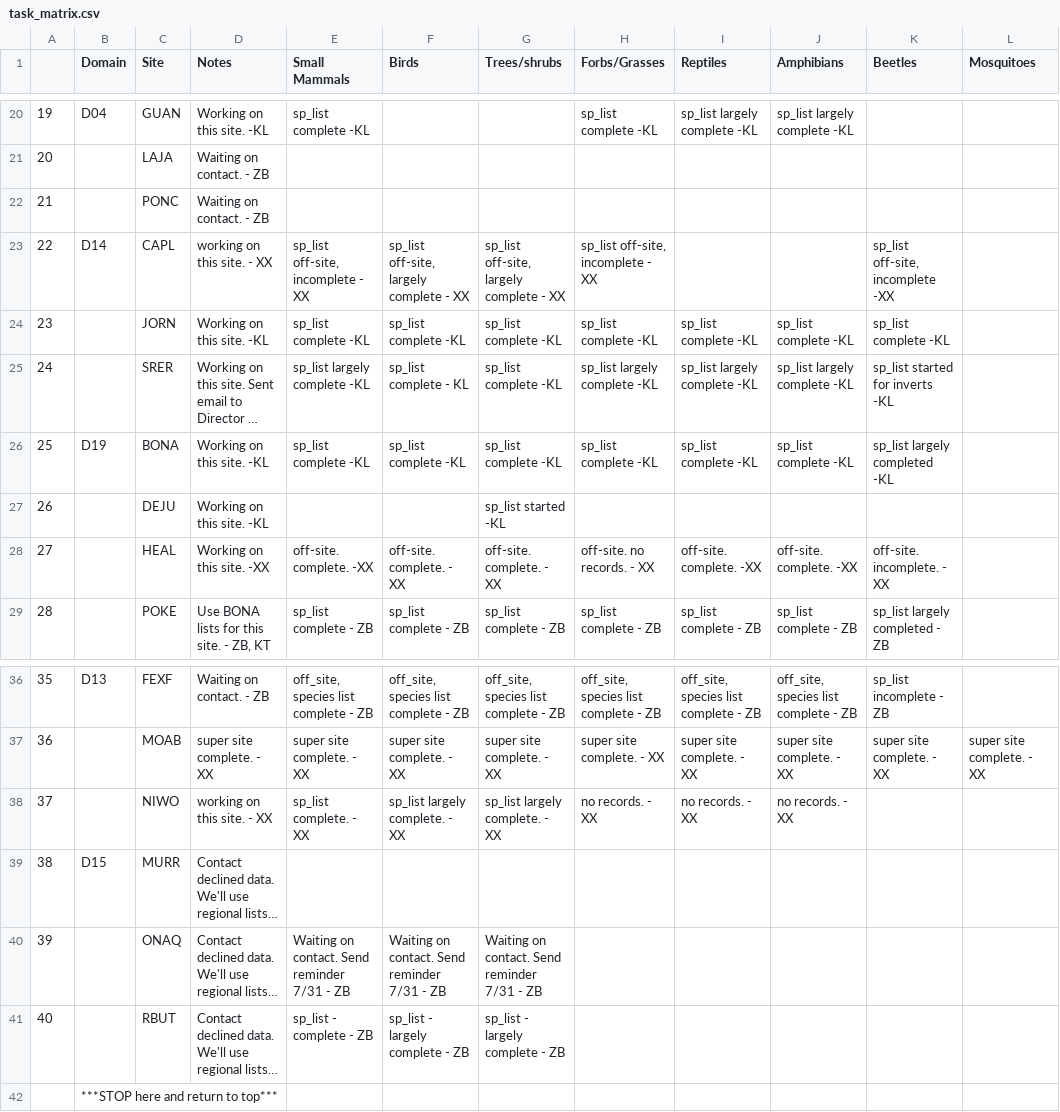
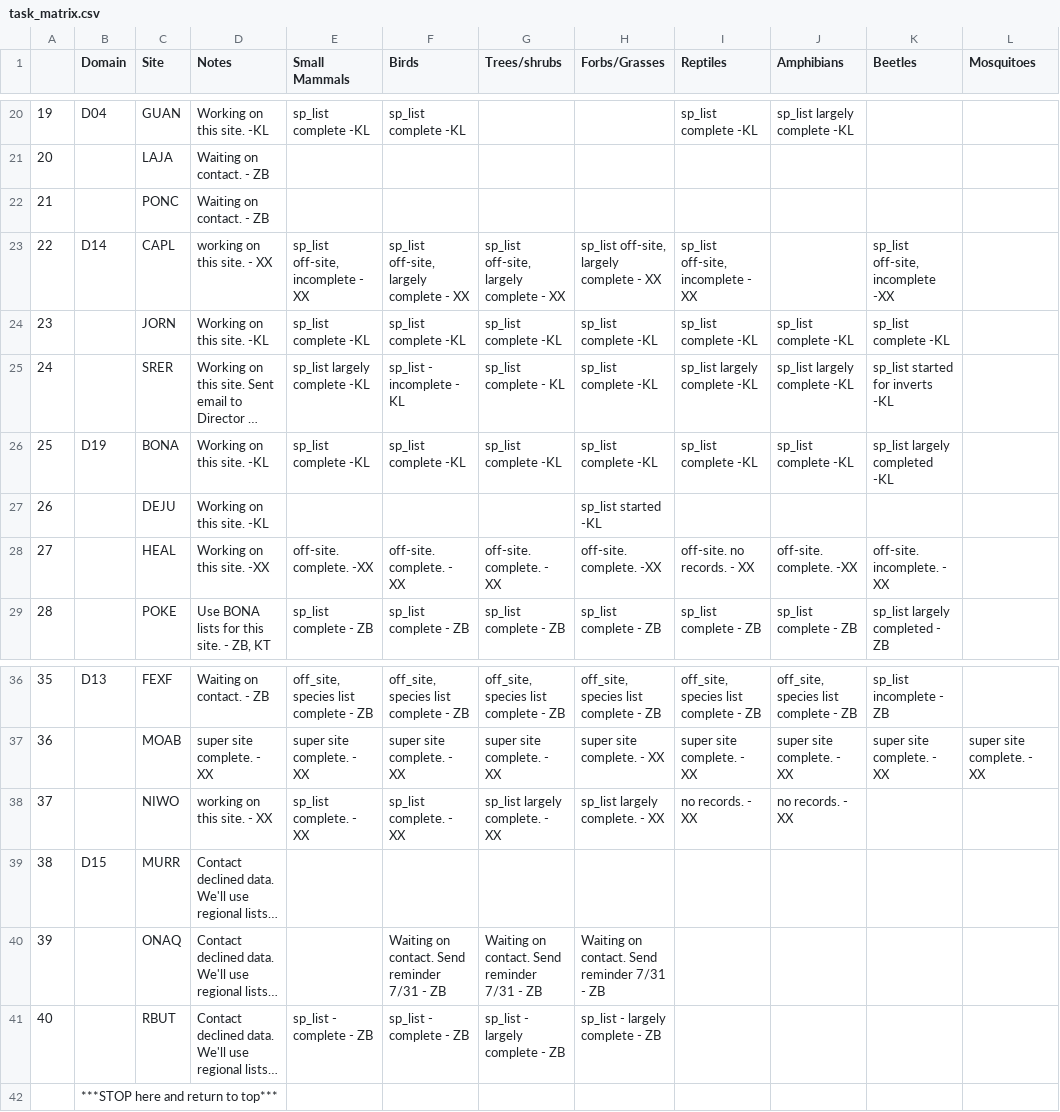
Before and after one commit to fluby/neonetods, a CSV file: data/task_matrix.csv, drawn as a sheet; only a part is shown, gaps mark what is left out; long unchanged cells end in …; the diff covers the shown part only; the diff names each change by its address in the sheet, - before the commit and + after, or states it on an @@ line.

```diff
--- a/data/task_matrix.csv
+++ b/data/task_matrix.csv
-F20 (Birds): (empty)
+F20 (Birds): sp_list complete -KL
-H20 (Forbs/Grasses): sp_list complete -KL
+H20 (Forbs/Grasses): (empty)
-I20 (Reptiles): sp_list largely complete -KL
+I20 (Reptiles): sp_list complete -KL
-H23 (Forbs/Grasses): sp_list off-site, incomplete - XX
+H23 (Forbs/Grasses): sp_list off-site, largely complete - XX
-I23 (Reptiles): (empty)
+I23 (Reptiles): sp_list off-site, incomplete - XX
-F25 (Birds): sp_list complete - KL
+F25 (Birds): sp_list - incomplete - KL
-G25 (Trees/shrubs): sp_list complete -KL
+G25 (Trees/shrubs): sp_list complete - KL
-H25 (Forbs/Grasses): sp_list largely complete -KL
+H25 (Forbs/Grasses): sp_list complete -KL
-G27 (Trees/shrubs): sp_list started -KL
+G27 (Trees/shrubs): (empty)
-H27 (Forbs/Grasses): (empty)
+H27 (Forbs/Grasses): sp_list started -KL
-H28 (Forbs/Grasses): off-site. no records. - XX
+H28 (Forbs/Grasses): off-site. complete. -XX
-I28 (Reptiles): off-site. complete. -XX
+I28 (Reptiles): off-site. no records. - XX
-F38 (Birds): sp_list largely complete. - XX
+F38 (Birds): sp_list complete. - XX
-H38 (Forbs/Grasses): no records. - XX
+H38 (Forbs/Grasses): sp_list largely complete. - XX
-E40 (Small Mammals): Waiting on contact. Send reminder 7/31 - ZB
+E40 (Small Mammals): (empty)
-H40 (Forbs/Grasses): (empty)
+H40 (Forbs/Grasses): Waiting on contact. Send reminder 7/31 - ZB
-F41 (Birds): sp_list - largely complete - ZB
+F41 (Birds): sp_list - complete - ZB
-H41 (Forbs/Grasses): (empty)
+H41 (Forbs/Grasses): sp_list - largely complete - ZB
```
Also changed, not shown: 30 edited cells elsewhere in this file.
